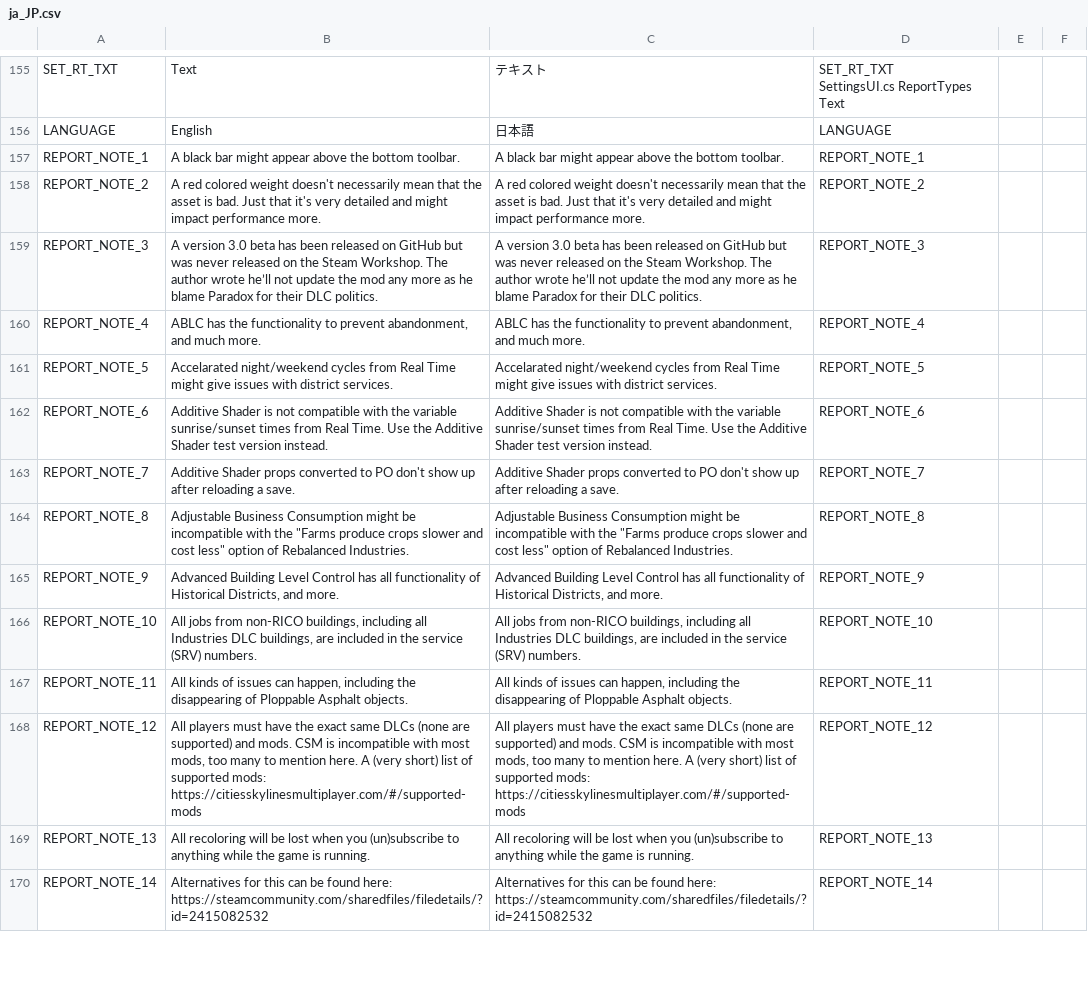
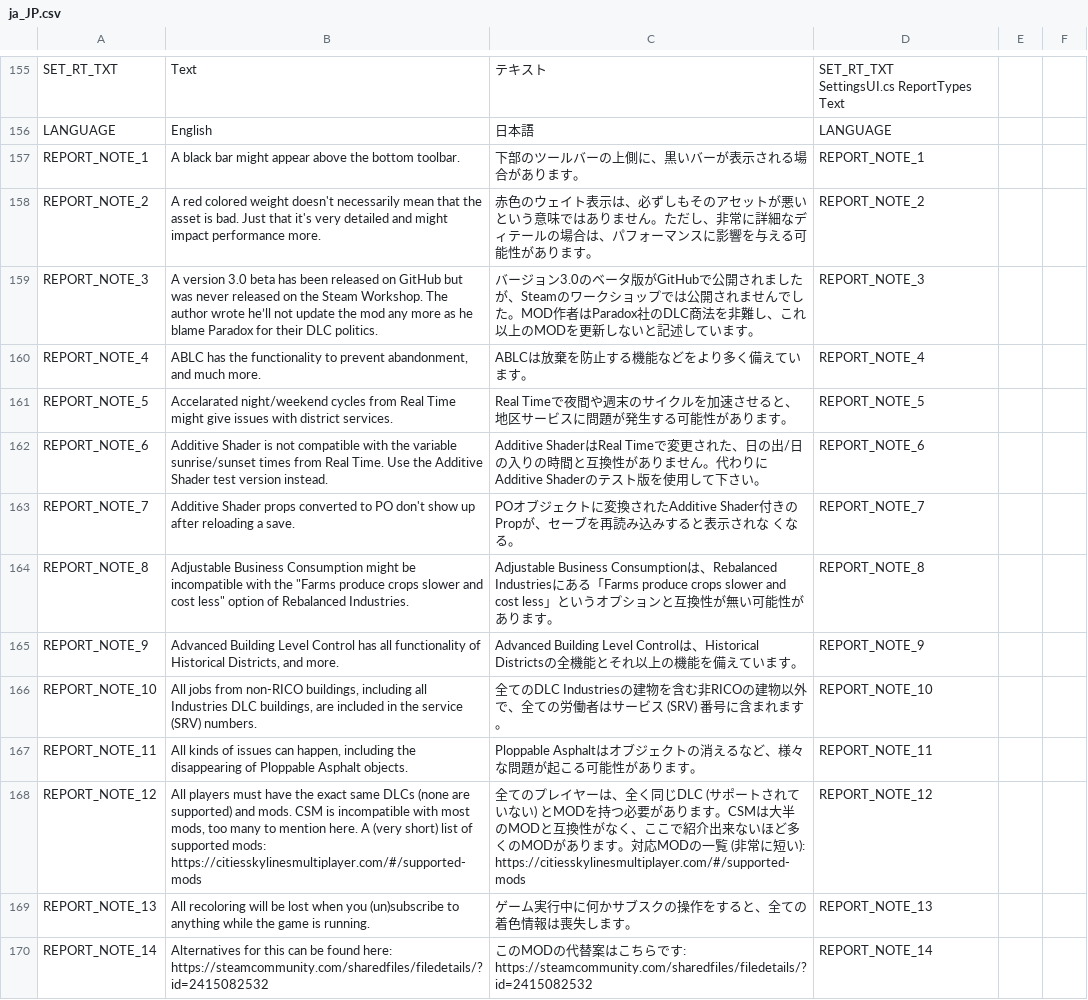
Before and after one commit to chameleon-tbn/CompatibilityReport, a CSV file: i18n/ja_JP.csv, drawn as a sheet; only a part is shown, gaps mark what is left out; the diff covers the shown part only; the diff names each change by its address in the sheet, - before the commit and + after, or states it on an @@ line.

Commit message:
New translations de_DE.csv (Japanese)

```diff
--- a/i18n/ja_JP.csv
+++ b/i18n/ja_JP.csv
-C157: A black bar might appear above the bottom toolbar.
+C157: 下部のツールバーの上側に、黒いバーが表示される場合があります。
-C158: A red colored weight doesn't necessarily mean that the asset is bad. Just that it's very detailed and might impact performance more.
+C158: 赤色のウェイト表示は、必ずしもそのアセットが悪いという意味ではありません。ただし、非常に詳細なディテールの場合は、パフォーマンスに影響を与える可能性があります。
-C159: A version 3.0 beta has been released on GitHub but was never released on the Steam Workshop. The author wrote he’ll not update the mod any more as he blame Paradox for their DLC politics.
+C159: バージョン3.0のベータ版がGitHubで公開されましたが、Steamのワークショップでは公開されませんでした。MOD作者はParadox社のDLC商法を非難し、これ以上のMODを更新しないと記述しています。
-C160: ABLC has the functionality to prevent abandonment, and much more.
+C160: ABLCは放棄を防止する機能などをより多く備えています。
-C161: Accelarated night/weekend cycles from Real Time might give issues with district services.
+C161: Real Timeで夜間や週末のサイクルを加速させると、地区サービスに問題が発生する可能性があります。
-C162: Additive Shader is not compatible with the variable sunrise/sunset times from Real Time. Use the Additive Shader test version instead.
+C162: Additive ShaderはReal Timeで変更された、日の出/日の入りの時間と互換性がありません。代わりにAdditive Shaderのテスト版を使用して下さい。
-C163: Additive Shader props converted to PO don't show up after reloading a save.
+C163: POオブジェクトに変換されたAdditive Shader付きのPropが、セーブを再読み込みすると表示されな くなる。
-C164: …Business Consumption might be incompatible with the "Farms produce crops slower and cost less" option of Rebalanced Industries.
+C164: …Business Consumptionは、Rebalanced Industriesにある「Farms produce crops slower and cost less」というオプションと互換性が無い可能性があります。
-C165: …Level Control has all functionality of Historical Districts, and more.
+C165: …Level Controlは、Historical Districtsの全機能とそれ以上の機能を備えています。
-C166: All jobs from non-RICO buildings, including all Industries DLC buildings, are included in the service (SRV) numbers.
+C166: 全てのDLC Industriesの建物を含む非RICOの建物以外で、全ての労働者はサービス (SRV) 番号に含まれます。
-C167: All kinds of issues can happen, including the disappearing of Ploppable Asphalt objects.
+C167: Ploppable Asphaltはオブジェクトの消えるなど、様々な問題が起こる可能性があります。
-C168: All players must have the exact same DLCs (none are supported) and mods. CSM is incompatible with most mods, too many to mention here. A (very short) list of supported mods: https://citiesskylinesmultiplayer.com/#/supported-mods
+C168: 全てのプレイヤーは、全く同じDLC (サポートされていない) とMODを持つ必要があります。CSMは大半のMODと互換性がなく、ここで紹介出来ないほど多くのMODがあります。対応MODの一覧 (非常に短い): https://citiesskylinesmultiplayer.com/#/supported-mods
-C169: All recoloring will be lost when you (un)subscribe to anything while the game is running.
+C169: ゲーム実行中に何かサブスクの操作をすると、全ての着色情報は喪失します。
-C170: Alternatives for this can be found here: https://steamcommunity.com/sharedfiles/filedetails/?id=2415082532
+C170: このMODの代替案はこちらです: https://steamcommunity.com/sharedfiles/filedetails/?id=2415082532
```
Also changed, not shown: 56 edited cells elsewhere in this file.
